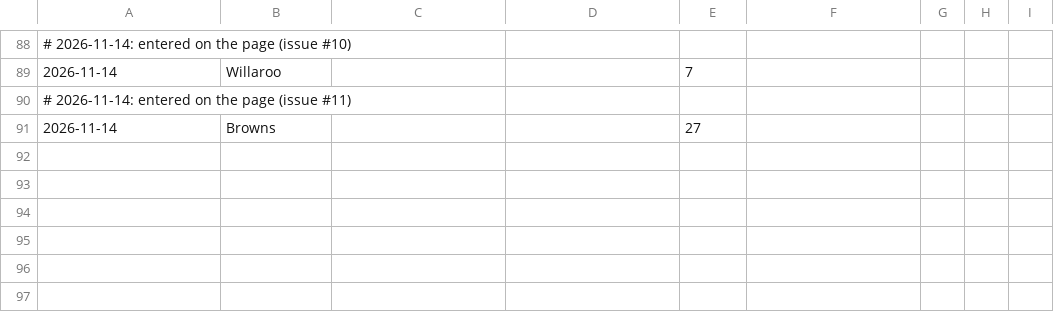
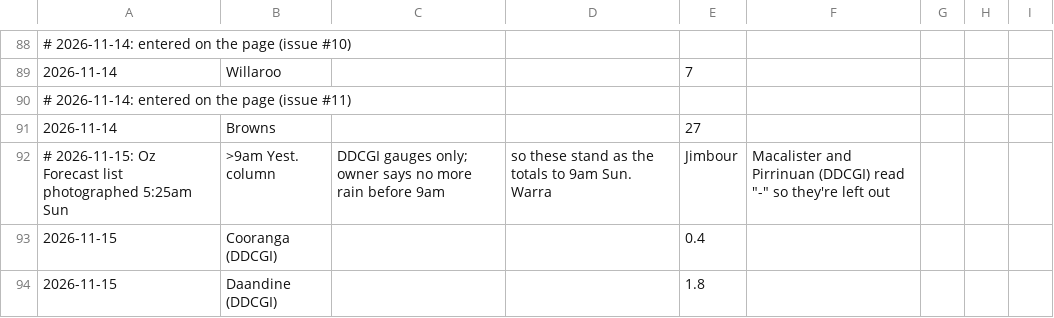
Before and after one commit to namrex83/downs-rain, a CSV file: my_gauges.csv, drawn as a sheet; only a part is shown, gaps mark what is left out; the diff names each change by its address in the sheet, - before the commit and + after, or states it on an @@ line.

```diff
--- a/my_gauges.csv
+++ b/my_gauges.csv
+row 92: # 2026-11-15: Oz Forecast list photographed 5:25am Sun | >9am Yest. column | DDCGI gauges only; owner says no more rain before 9am | so these stand as the totals to 9am Sun. Warra | Jimbour | Macalister and Pirrinuan (DDCGI) read "-" so they're left out
+row 93: 2026-11-15 | Cooranga (DDCGI) |  |  | 0.4
+row 94: 2026-11-15 | Daandine (DDCGI) |  |  | 1.8
```
